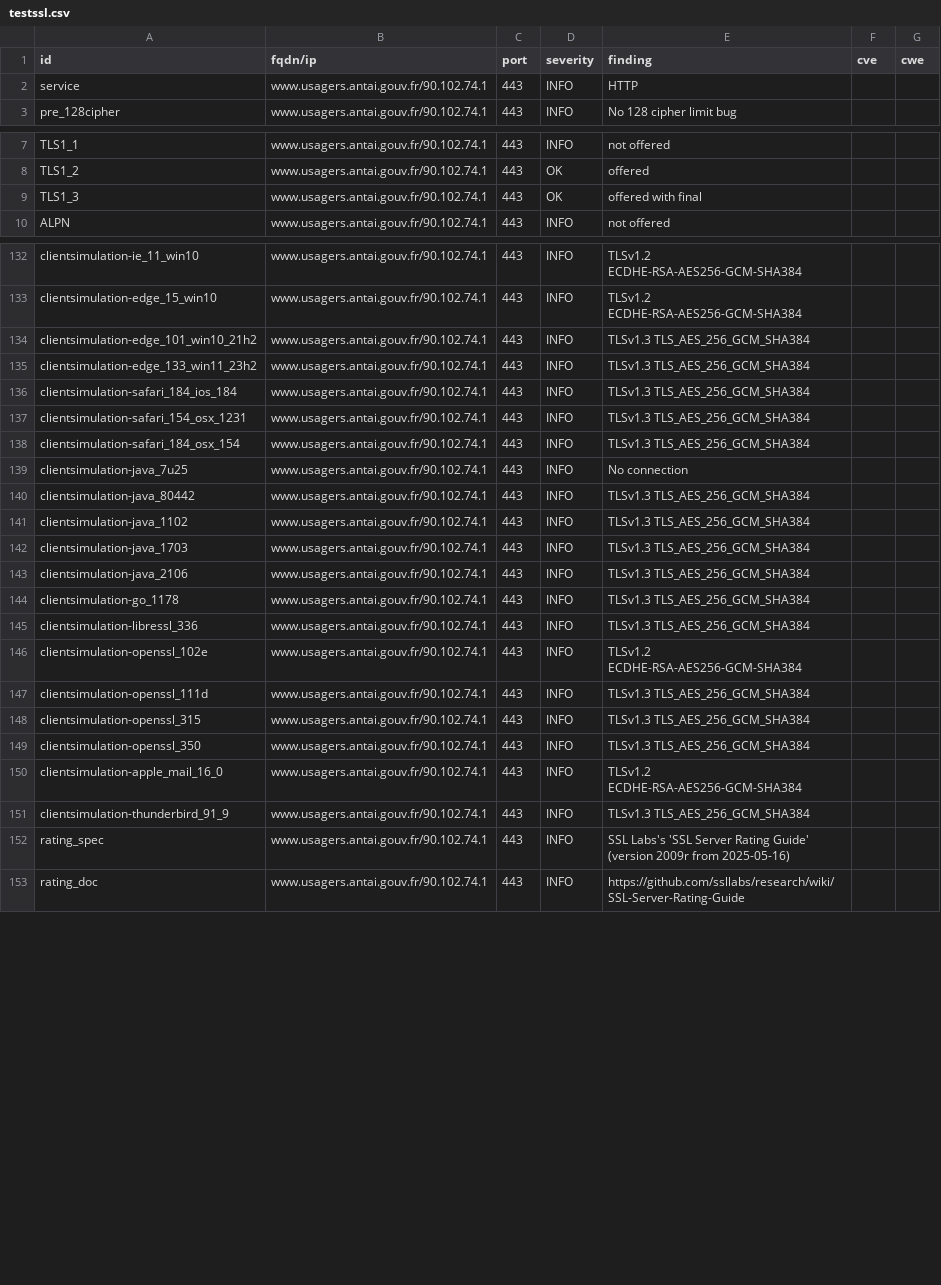
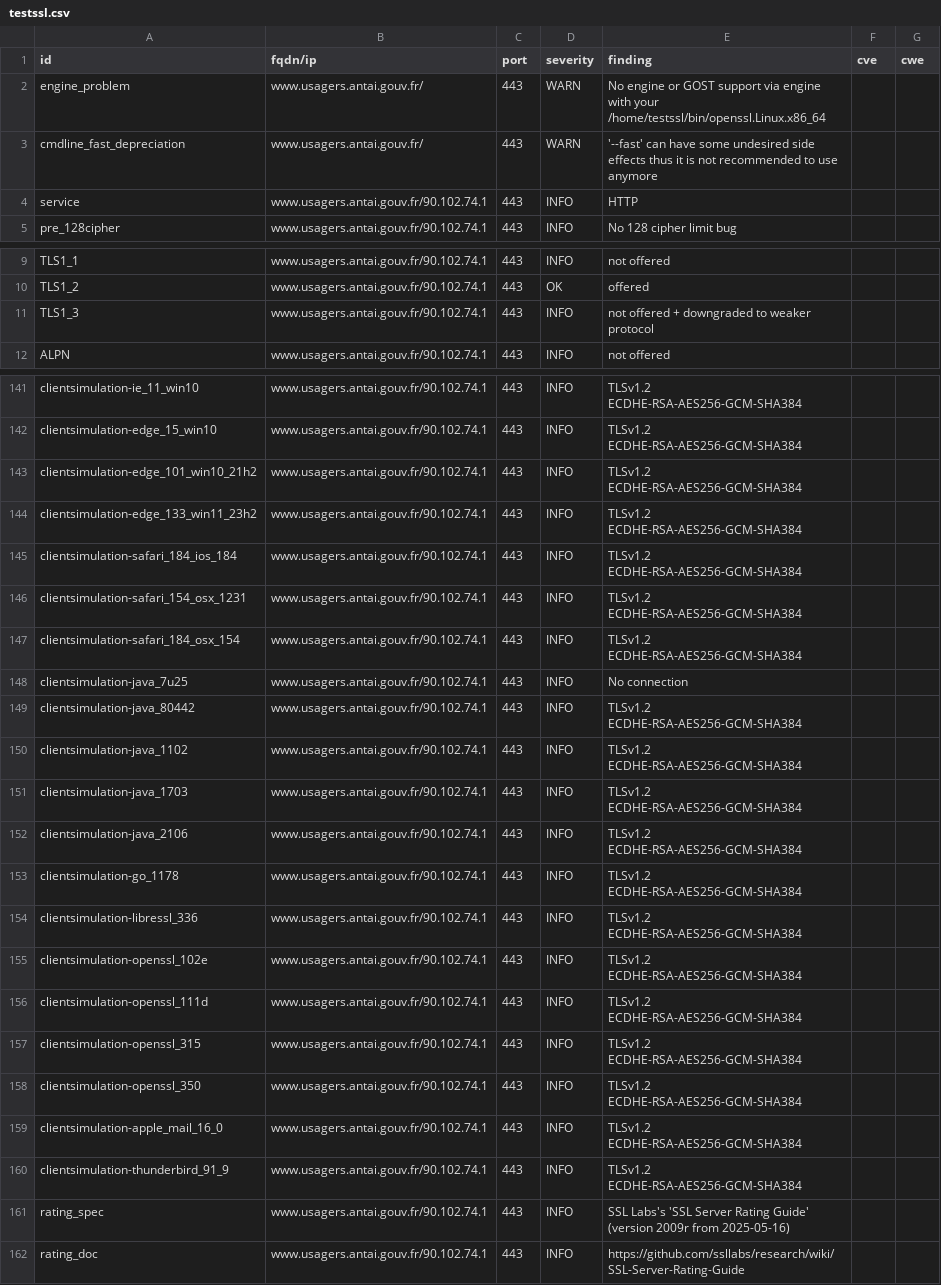
Before and after one commit to dnum-mi/dashlord, a CSV file: results/aHR0cHM6Ly93d3cudXNhZ2Vycy5hbnRhaS5nb3V2LmZyL2RlbWFyY2hlcy9zYWlzaWVudW1lcm8/bGFuZz1mcg==/testssl.csv, drawn as a sheet; only a part is shown, gaps mark what is left out; the diff covers the shown part only.

```diff
--- a/results/aHR0cHM6Ly93d3cudXNhZ2Vycy5hbnRhaS5nb3V2LmZyL2RlbWFyY2hlcy9zYWlzaWVudW1lcm8/bGFuZz1mcg==/testssl.csv
+++ b/results/aHR0cHM6Ly93d3cudXNhZ2Vycy5hbnRhaS5nb3V2LmZyL2RlbWFyY2hlcy9zYWlzaWVudW1lcm8/bGFuZz1mcg==/testssl.csv
@@ -1,2 +1,4 @@
 "id","fqdn/ip","port","severity","finding","cve","cwe"
+"engine_problem","www.usagers.antai.gouv.fr/","443","WARN","No engine or GOST support via engine with your /home/testssl/bin/openssl.Linux.x86_64","",""
+"cmdline_fast_depreciation","www.usagers.antai.gouv.fr/","443","WARN","'--fast' can have some undesired side effects thus it is not recommended to use anymore","",""
 "service","www.usagers.antai.gouv.fr/90.102.74.1","443","INFO","HTTP","",""
@@ -8,3 +10,3 @@
 "TLS1_2","www.usagers.antai.gouv.fr/90.102.74.1","443","OK","offered","",""
-"TLS1_3","www.usagers.antai.gouv.fr/90.102.74.1","443","OK","offered with final","",""
+"TLS1_3","www.usagers.antai.gouv.fr/90.102.74.1","443","INFO","not offered + downgraded to weaker protocol","",""
 "ALPN","www.usagers.antai.gouv.fr/90.102.74.1","443","INFO","not offered","",""
@@ -133,20 +142,20 @@
 "clientsimulation-edge_15_win10","www.usagers.antai.gouv.fr/90.102.74.1","443","INFO","TLSv1.2 ECDHE-RSA-AES256-GCM-SHA384","",""
-"clientsimulation-edge_101_win10_21h2","www.usagers.antai.gouv.fr/90.102.74.1","443","INFO","TLSv1.3 TLS_AES_256_GCM_SHA384","",""
-"clientsimulation-edge_133_win11_23h2","www.usagers.antai.gouv.fr/90.102.74.1","443","INFO","TLSv1.3 TLS_AES_256_GCM_SHA384","",""
-"clientsimulation-safari_184_ios_184","www.usagers.antai.gouv.fr/90.102.74.1","443","INFO","TLSv1.3 TLS_AES_256_GCM_SHA384","",""
-"clientsimulation-safari_154_osx_1231","www.usagers.antai.gouv.fr/90.102.74.1","443","INFO","TLSv1.3 TLS_AES_256_GCM_SHA384","",""
-"clientsimulation-safari_184_osx_154","www.usagers.antai.gouv.fr/90.102.74.1","443","INFO","TLSv1.3 TLS_AES_256_GCM_SHA384","",""
+"clientsimulation-edge_101_win10_21h2","www.usagers.antai.gouv.fr/90.102.74.1","443","INFO","TLSv1.2 ECDHE-RSA-AES256-GCM-SHA384","",""
+"clientsimulation-edge_133_win11_23h2","www.usagers.antai.gouv.fr/90.102.74.1","443","INFO","TLSv1.2 ECDHE-RSA-AES256-GCM-SHA384","",""
+"clientsimulation-safari_184_ios_184","www.usagers.antai.gouv.fr/90.102.74.1","443","INFO","TLSv1.2 ECDHE-RSA-AES256-GCM-SHA384","",""
+"clientsimulation-safari_154_osx_1231","www.usagers.antai.gouv.fr/90.102.74.1","443","INFO","TLSv1.2 ECDHE-RSA-AES256-GCM-SHA384","",""
+"clientsimulation-safari_184_osx_154","www.usagers.antai.gouv.fr/90.102.74.1","443","INFO","TLSv1.2 ECDHE-RSA-AES256-GCM-SHA384","",""
 "clientsimulation-java_7u25","www.usagers.antai.gouv.fr/90.102.74.1","443","INFO","No connection","",""
-"clientsimulation-java_80442","www.usagers.antai.gouv.fr/90.102.74.1","443","INFO","TLSv1.3 TLS_AES_256_GCM_SHA384","",""
-"clientsimulation-java_1102","www.usagers.antai.gouv.fr/90.102.74.1","443","INFO","TLSv1.3 TLS_AES_256_GCM_SHA384","",""
-"clientsimulation-java_1703","www.usagers.antai.gouv.fr/90.102.74.1","443","INFO","TLSv1.3 TLS_AES_256_GCM_SHA384","",""
-"clientsimulation-java_2106","www.usagers.antai.gouv.fr/90.102.74.1","443","INFO","TLSv1.3 TLS_AES_256_GCM_SHA384","",""
-"clientsimulation-go_1178","www.usagers.antai.gouv.fr/90.102.74.1","443","INFO","TLSv1.3 TLS_AES_256_GCM_SHA384","",""
-"clientsimulation-libressl_336","www.usagers.antai.gouv.fr/90.102.74.1","443","INFO","TLSv1.3 TLS_AES_256_GCM_SHA384","",""
+"clientsimulation-java_80442","www.usagers.antai.gouv.fr/90.102.74.1","443","INFO","TLSv1.2 ECDHE-RSA-AES256-GCM-SHA384","",""
+"clientsimulation-java_1102","www.usagers.antai.gouv.fr/90.102.74.1","443","INFO","TLSv1.2 ECDHE-RSA-AES256-GCM-SHA384","",""
+"clientsimulation-java_1703","www.usagers.antai.gouv.fr/90.102.74.1","443","INFO","TLSv1.2 ECDHE-RSA-AES256-GCM-SHA384","",""
+"clientsimulation-java_2106","www.usagers.antai.gouv.fr/90.102.74.1","443","INFO","TLSv1.2 ECDHE-RSA-AES256-GCM-SHA384","",""
+"clientsimulation-go_1178","www.usagers.antai.gouv.fr/90.102.74.1","443","INFO","TLSv1.2 ECDHE-RSA-AES256-GCM-SHA384","",""
+"clientsimulation-libressl_336","www.usagers.antai.gouv.fr/90.102.74.1","443","INFO","TLSv1.2 ECDHE-RSA-AES256-GCM-SHA384","",""
 "clientsimulation-openssl_102e","www.usagers.antai.gouv.fr/90.102.74.1","443","INFO","TLSv1.2 ECDHE-RSA-AES256-GCM-SHA384","",""
-"clientsimulation-openssl_111d","www.usagers.antai.gouv.fr/90.102.74.1","443","INFO","TLSv1.3 TLS_AES_256_GCM_SHA384","",""
-"clientsimulation-openssl_315","www.usagers.antai.gouv.fr/90.102.74.1","443","INFO","TLSv1.3 TLS_AES_256_GCM_SHA384","",""
-"clientsimulation-openssl_350","www.usagers.antai.gouv.fr/90.102.74.1","443","INFO","TLSv1.3 TLS_AES_256_GCM_SHA384","",""
+"clientsimulation-openssl_111d","www.usagers.antai.gouv.fr/90.102.74.1","443","INFO","TLSv1.2 ECDHE-RSA-AES256-GCM-SHA384","",""
+"clientsimulation-openssl_315","www.usagers.antai.gouv.fr/90.102.74.1","443","INFO","TLSv1.2 ECDHE-RSA-AES256-GCM-SHA384","",""
+"clientsimulation-openssl_350","www.usagers.antai.gouv.fr/90.102.74.1","443","INFO","TLSv1.2 ECDHE-RSA-AES256-GCM-SHA384","",""
 "clientsimulation-apple_mail_16_0","www.usagers.antai.gouv.fr/90.102.74.1","443","INFO","TLSv1.2 ECDHE-RSA-AES256-GCM-SHA384","",""
-"clientsimulation-thunderbird_91_9","www.usagers.antai.gouv.fr/90.102.74.1","443","INFO","TLSv1.3 TLS_AES_256_GCM_SHA384","",""
+"clientsimulation-thunderbird_91_9","www.usagers.antai.gouv.fr/90.102.74.1","443","INFO","TLSv1.2 ECDHE-RSA-AES256-GCM-SHA384","",""
 "rating_spec","www.usagers.antai.gouv.fr/90.102.74.1","443","INFO","SSL Labs's 'SSL Server Rating Guide' (version 2009r from 2025-05-16)","",""
```
Also changed, not shown: 8 added rows and 43 edited cells elsewhere in this file, 4 other files.
